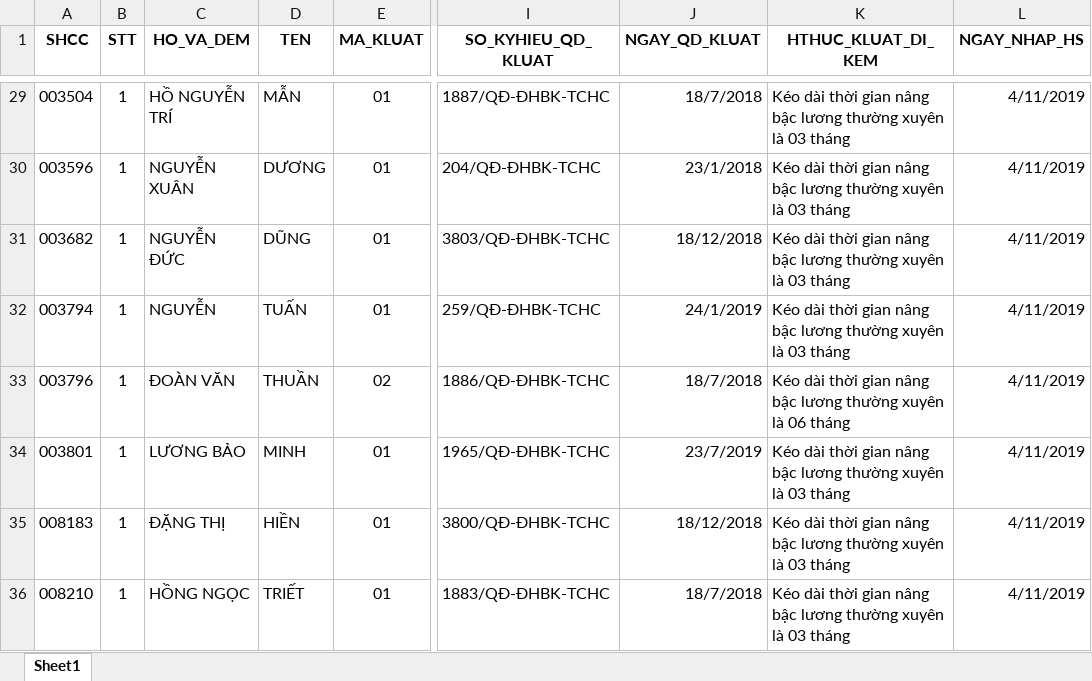
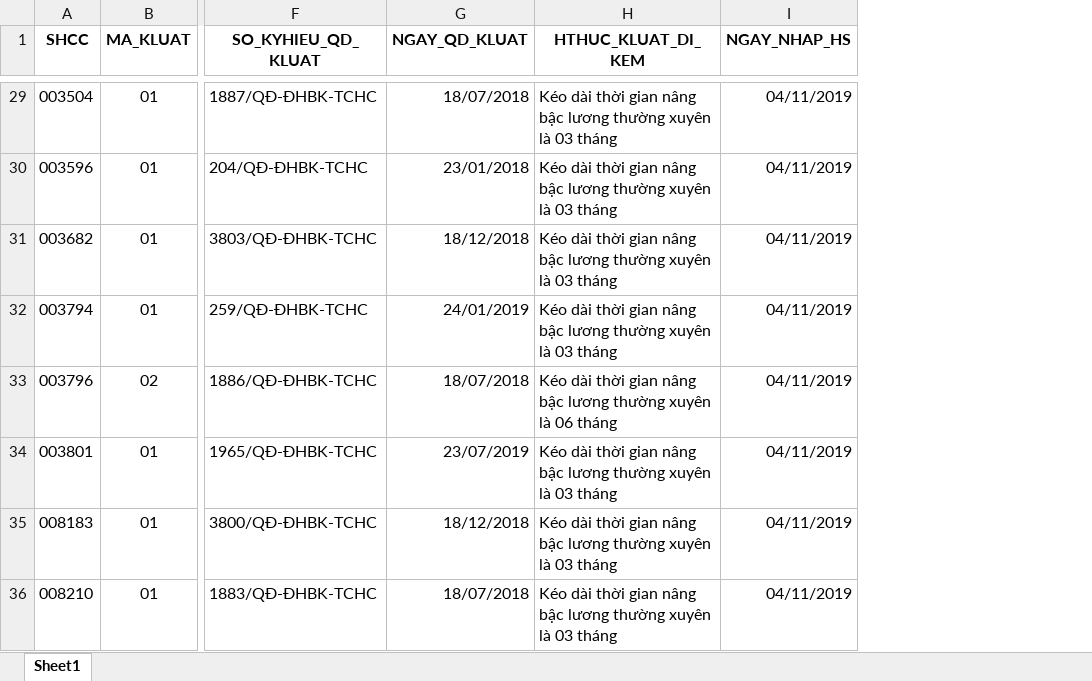
Before and after one commit to namgold/gen-tool, an Excel workbook: excel/SampleUploadQTKyLuat.xlsx, sheet Sheet1, drawn as a sheet; only a part is shown, gaps mark what is left out; values as stored, in another font and other column widths than the file's, no borders; removed rows and columns are numbered as before the commit, all else as after; the diff covers the shown part only; the diff names each change by its address in the sheet, - before the commit and + after, or states it on an @@ line.

```diff
--- a/excel/SampleUploadQTKyLuat.xlsx (sheet Sheet1)
+++ b/excel/SampleUploadQTKyLuat.xlsx (sheet Sheet1)
-column B (STT), rows 29-36: all 1
-column C (HO_VA_DEM), rows 29-36: HỒ NGUYỄN TRÍ | NGUYỄN XUÂN | NGUYỄN ĐỨC | NGUYỄN | ĐOÀN VĂN | LƯƠNG BẢO | ĐẶNG THỊ | HỒNG NGỌC
-column D (TEN), rows 29-36: MẪN | DƯƠNG | DŨNG | TUẤN | THUẦN | MINH | HIỀN | TRIẾT
-G29 (NGAY_QD_KLUAT): 18/7/2018
+G29 (NGAY_QD_KLUAT): 18/07/2018
-I29:I36 (NGAY_NHAP_HS): 4/11/2019
+I29:I36 (NGAY_NHAP_HS): 04/11/2019
-G30 (NGAY_QD_KLUAT): 23/1/2018
+G30 (NGAY_QD_KLUAT): 23/01/2018
-G32 (NGAY_QD_KLUAT): 24/1/2019
+G32 (NGAY_QD_KLUAT): 24/01/2019
-G33 (NGAY_QD_KLUAT): 18/7/2018
+G33 (NGAY_QD_KLUAT): 18/07/2018
-G34 (NGAY_QD_KLUAT): 23/7/2019
+G34 (NGAY_QD_KLUAT): 23/07/2019
-G36 (NGAY_QD_KLUAT): 18/7/2018
+G36 (NGAY_QD_KLUAT): 18/07/2018
```
Also changed, not shown: 47 edited cells elsewhere in this sheet, excel/SampleUploadDMChucVuKiemNhiem.xlsx, excel/SampleUploadDMKyLuat.xlsx, 6 other files.
